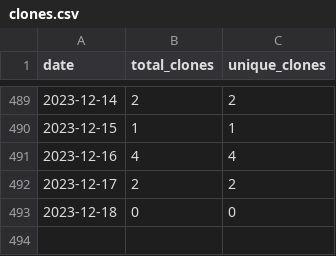
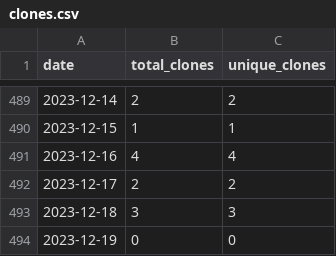
Before and after one commit to wumphlett/COMP-3270, a CSV file: .traffic/clones.csv, drawn as a sheet; only a part is shown, gaps mark what is left out.

Commit message:
Updating repository traffic

```diff
--- a/.traffic/clones.csv
+++ b/.traffic/clones.csv
@@ -492,2 +492,3 @@ date,total_clones,unique_clones
 2023-12-17,2,2
-2023-12-18,0,0
+2023-12-18,3,3
+2023-12-19,0,0
```
Also changed, not shown: .traffic/views.csv, 3 other files.
